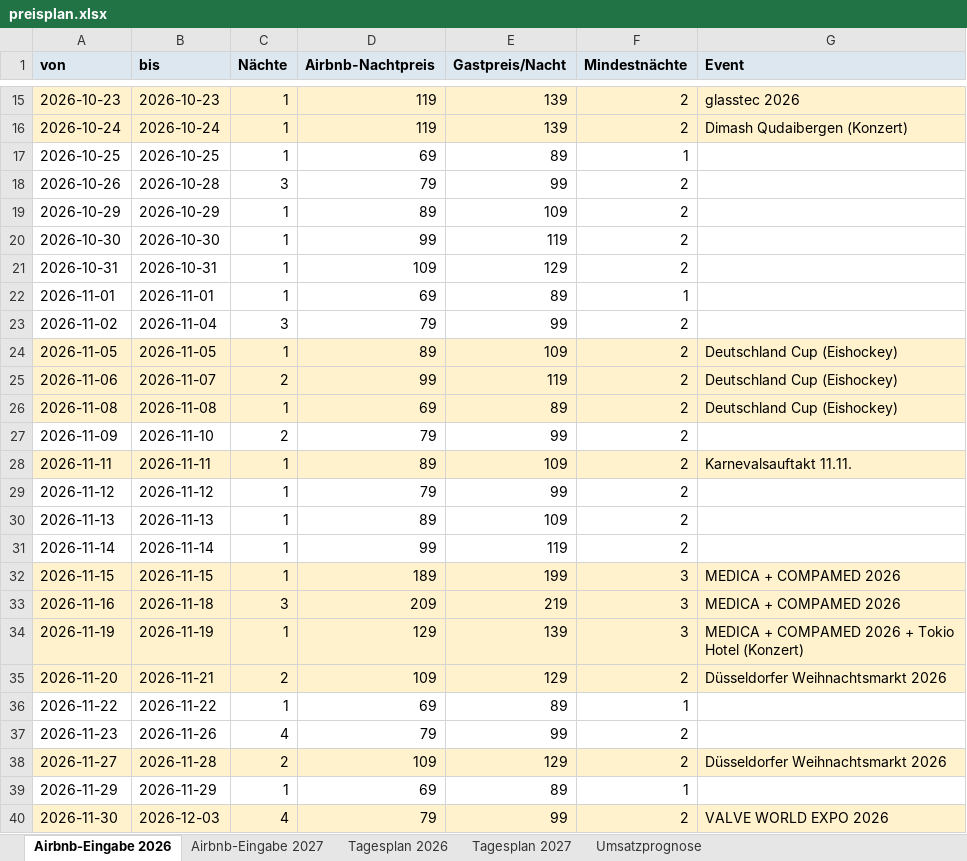
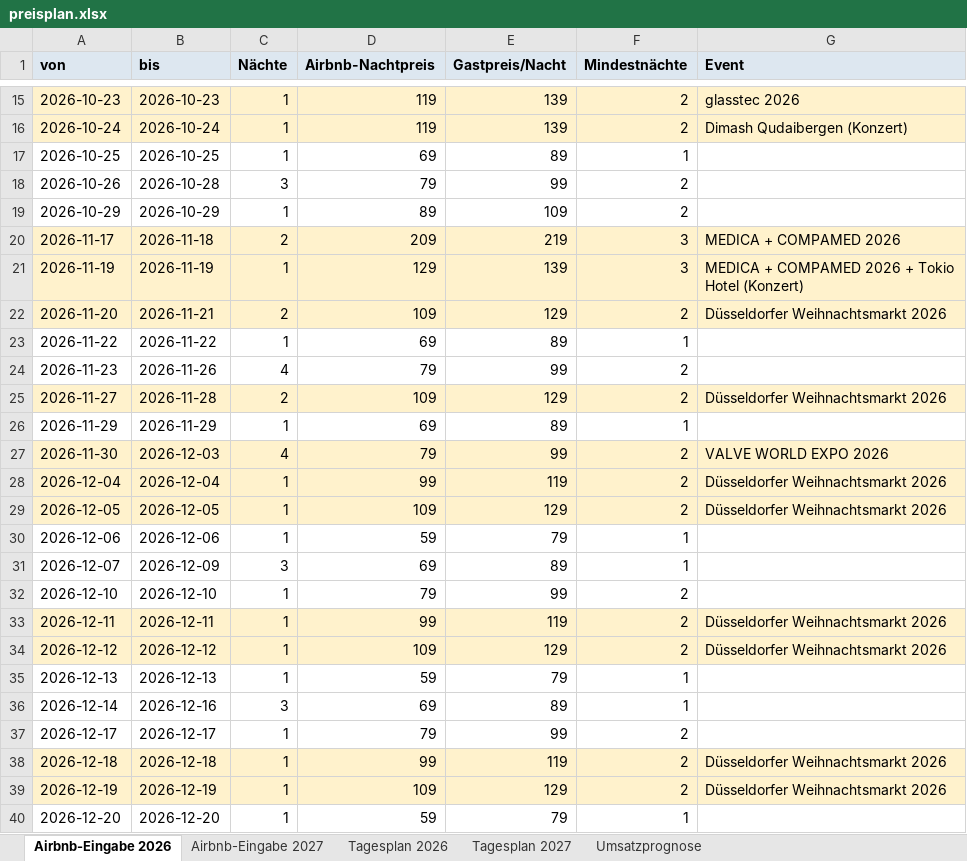
Before and after one commit to marketingmkeu-arch/MKEU-Ecom, an Excel workbook: airbnb-pricing/output/preisplan.xlsx, sheet Airbnb-Eingabe 2026, drawn as a sheet; only a part is shown, gaps mark what is left out; the shorter side is filled out with more unchanged rows; values as stored, in another font and other column widths than the file's, no borders; removed rows and columns are numbered as before the commit, all else as after; the diff names each change by its address in the sheet, - before the commit and + after, or states it on an @@ line.

```diff
--- a/airbnb-pricing/output/preisplan.xlsx (sheet Airbnb-Eingabe 2026)
+++ b/airbnb-pricing/output/preisplan.xlsx (sheet Airbnb-Eingabe 2026)
-row 20: 2026-10-30 | 2026-10-30 | 1 | 99 | 119 | 2
-row 21: 2026-10-31 | 2026-10-31 | 1 | 109 | 129 | 2
-row 22: 2026-11-01 | 2026-11-01 | 1 | 69 | 89 | 1
-row 23: 2026-11-02 | 2026-11-04 | 3 | 79 | 99 | 2
-row 24: 2026-11-05 | 2026-11-05 | 1 | 89 | 109 | 2 | Deutschland Cup (Eishockey)
-row 25: 2026-11-06 | 2026-11-07 | 2 | 99 | 119 | 2 | Deutschland Cup (Eishockey)
-row 26: 2026-11-08 | 2026-11-08 | 1 | 69 | 89 | 2 | Deutschland Cup (Eishockey)
-row 27: 2026-11-09 | 2026-11-10 | 2 | 79 | 99 | 2
-row 28: 2026-11-11 | 2026-11-11 | 1 | 89 | 109 | 2 | Karnevalsauftakt 11.11.
-row 29: 2026-11-12 | 2026-11-12 | 1 | 79 | 99 | 2
-row 30: 2026-11-13 | 2026-11-13 | 1 | 89 | 109 | 2
-row 31: 2026-11-14 | 2026-11-14 | 1 | 99 | 119 | 2
-row 32: 2026-11-15 | 2026-11-15 | 1 | 189 | 199 | 3 | MEDICA + COMPAMED 2026
-A20 (von): 2026-11-16
+A20 (von): 2026-11-17
-C20 (Nächte): 3
+C20 (Nächte): 2
```
Also changed, not shown: sheet Tagesplan 2026, sheet Umsatzprognose, 11 other files.
